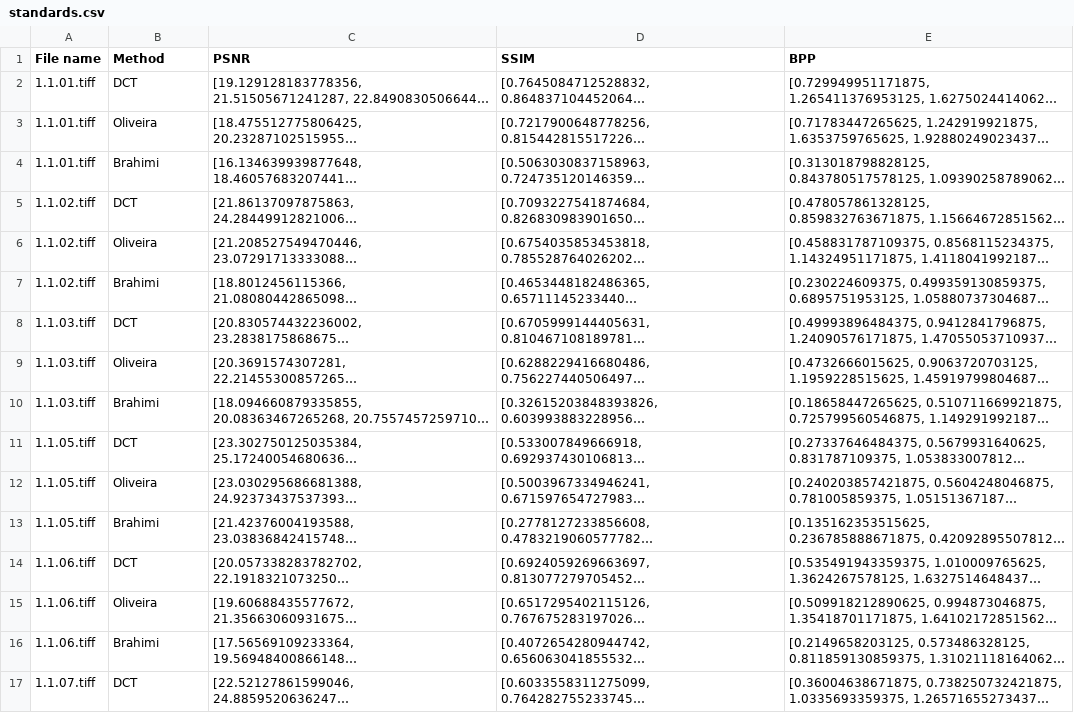
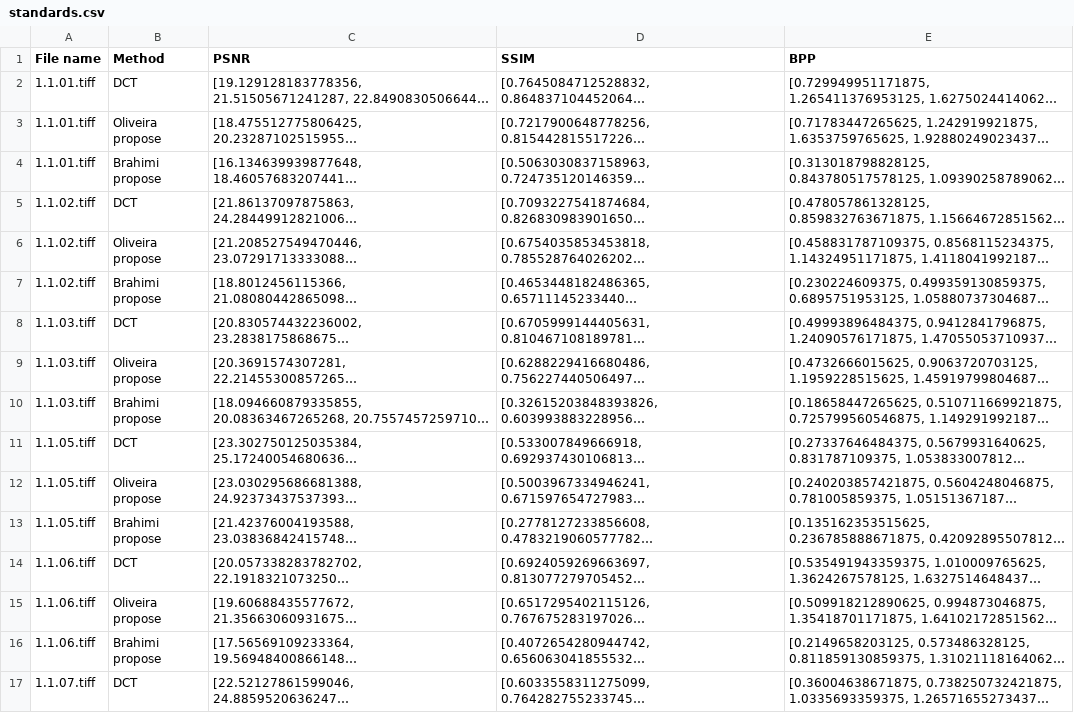
Before and after one commit to bmbastos/spherical-image-compression, a CSV file: Planar_processing/validations/standards.csv, drawn as a sheet; only a part is shown; long unchanged cells end in …; the diff covers the shown part only; the diff names each change by its address in the sheet, - before the commit and + after, or states it on an @@ line.

```diff
--- a/Planar_processing/validations/standards.csv
+++ b/Planar_processing/validations/standards.csv
-B3 (Method): Oliveira
+B3 (Method): Oliveira propose
-B4 (Method): Brahimi
+B4 (Method): Brahimi propose
-B6 (Method): Oliveira
+B6 (Method): Oliveira propose
-B7 (Method): Brahimi
+B7 (Method): Brahimi propose
-B9 (Method): Oliveira
+B9 (Method): Oliveira propose
-B10 (Method): Brahimi
+B10 (Method): Brahimi propose
-B12 (Method): Oliveira
+B12 (Method): Oliveira propose
-B13 (Method): Brahimi
+B13 (Method): Brahimi propose
-B15 (Method): Oliveira
+B15 (Method): Oliveira propose
-B16 (Method): Brahimi
+B16 (Method): Brahimi propose
```
Also changed, not shown: 3 removed rows and 78 edited cells elsewhere in this file, 5 other files.
